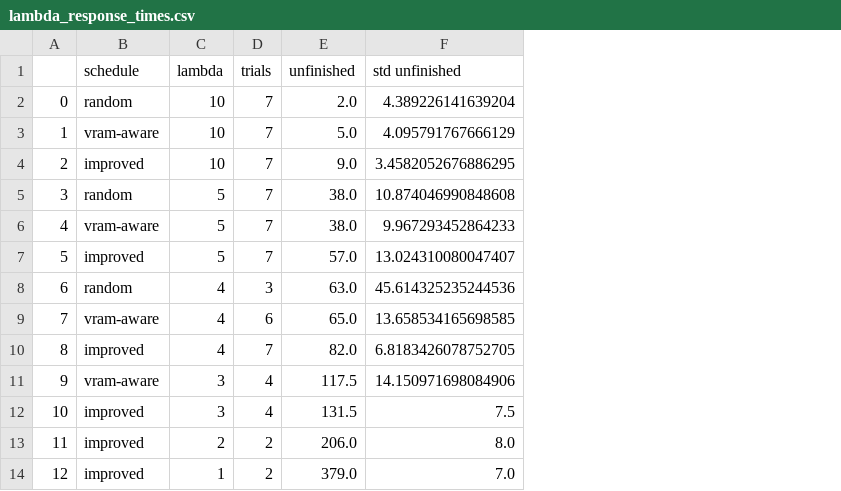
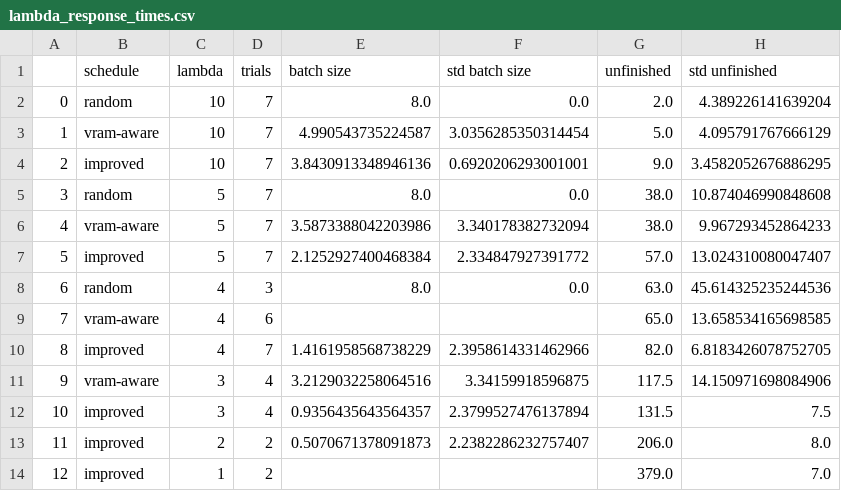
Before and after one commit to JCBrouwer/fltk-testbed, a CSV file: lambda_response_times.csv, drawn as a sheet; only a part is shown; the diff names each change by its address in the sheet, - before the commit and + after, or states it on an @@ line.

```diff
--- a/lambda_response_times.csv
+++ b/lambda_response_times.csv
+column E (batch size), rows 2-13: 8.0 | 4.990543735224587 | 3.8430913348946136 | 8.0 | 3.5873388042203986 | 2.1252927400468384 | 8.0 |  | 1.4161958568738229 | 3.2129032258064516 | 0.9356435643564357 | 0.5070671378091873
+column F (std batch size), rows 2-13: 0.0 | 3.0356285350314454 | 0.6920206293001001 | 0.0 | 3.340178382732094 | 2.334847927391772 | 0.0 |  | 2.3958614331462966 | 3.34159918596875 | 2.3799527476137894 | 2.2382286232757407
```
Also changed, not shown: 8 other files.
